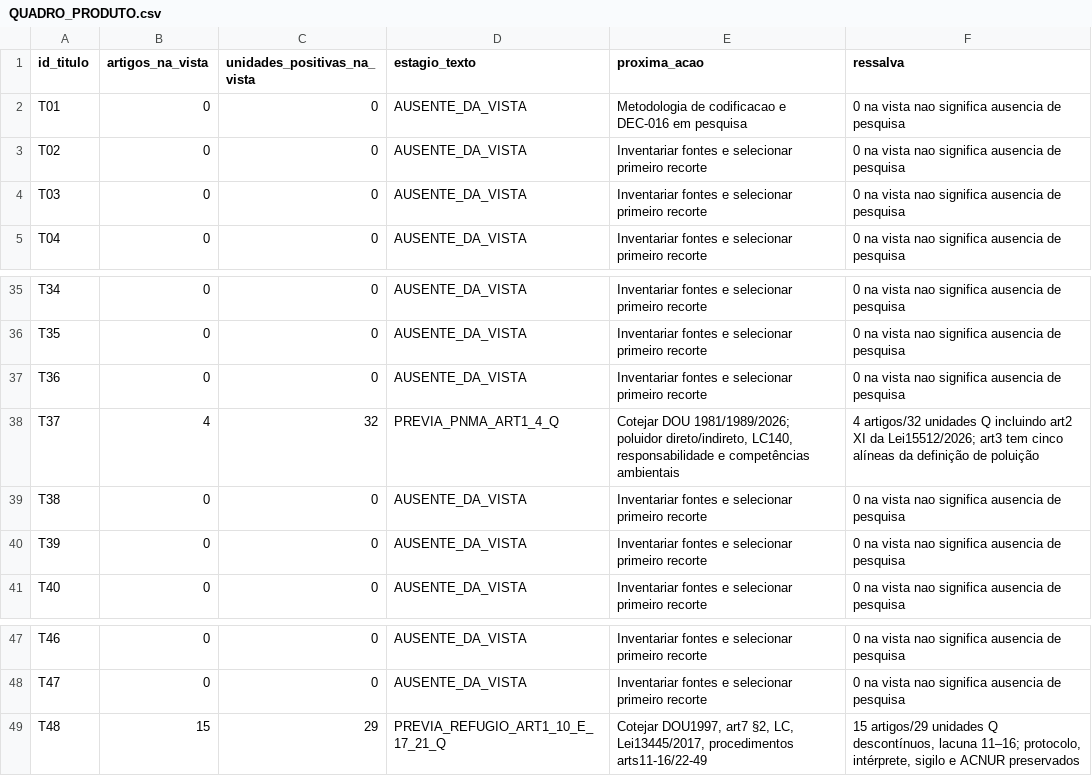
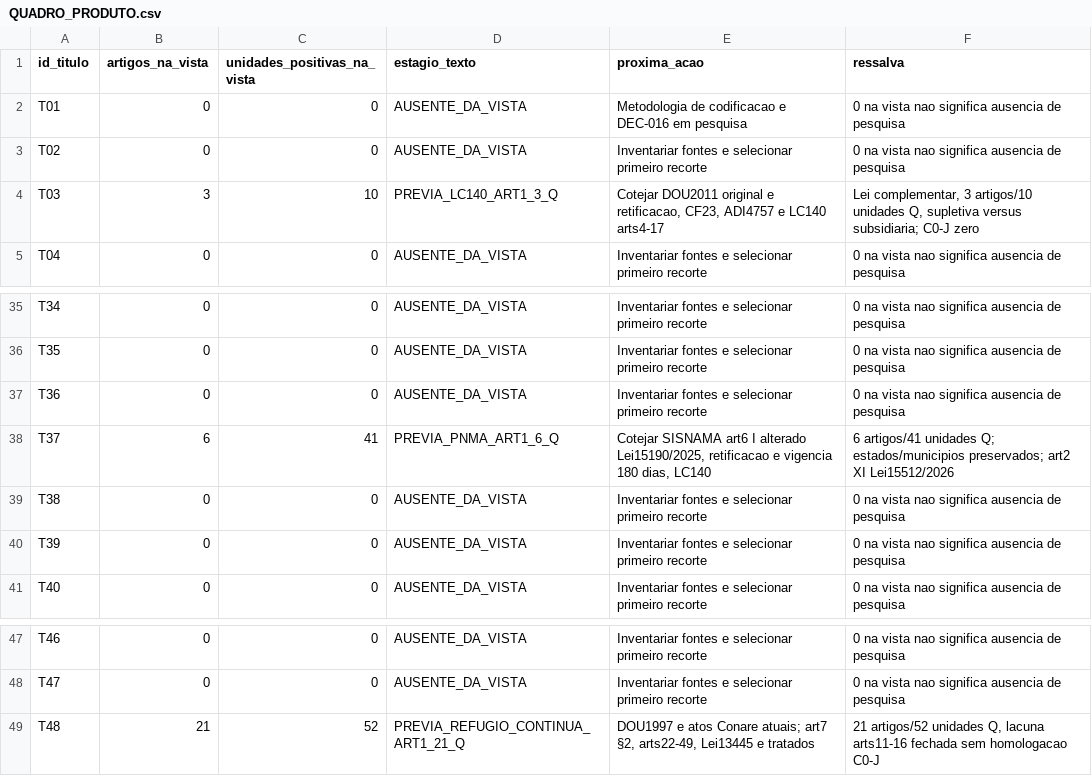
Before and after one commit to raphaelpetta/codigo-legislacao-federal, a CSV file: central/QUADRO_PRODUTO.csv, drawn as a sheet; only a part is shown, gaps mark what is left out.

Commit message:
chore(CLF R12): refletir T03, PNMA e CONARE no quadro de 48 títulos

```diff
--- a/central/QUADRO_PRODUTO.csv
+++ b/central/QUADRO_PRODUTO.csv
@@ -3,3 +3,3 @@ id_titulo,artigos_na_vista,unidades_positivas_na_vista,estagio_texto,proxima_aca
 "T02","0","0","AUSENTE_DA_VISTA","Inventariar fontes e selecionar primeiro recorte","0 na vista nao significa ausencia de pesquisa"
-"T03","0","0","AUSENTE_DA_VISTA","Inventariar fontes e selecionar primeiro recorte","0 na vista nao significa ausencia de pesquisa"
+"T03","3","10","PREVIA_LC140_ART1_3_Q","Cotejar DOU2011 original e retificacao, CF23, ADI4757 e LC140 arts4-17","Lei complementar, 3 artigos/10 unidades Q, supletiva versus subsidiaria; C0-J zero"
 "T04","0","0","AUSENTE_DA_VISTA","Inventariar fontes e selecionar primeiro recorte","0 na vista nao significa ausencia de pesquisa"
@@ -37,3 +37,3 @@ id_titulo,artigos_na_vista,unidades_positivas_na_vista,estagio_texto,proxima_aca
 "T36","0","0","AUSENTE_DA_VISTA","Inventariar fontes e selecionar primeiro recorte","0 na vista nao significa ausencia de pesquisa"
-"T37","4","32","PREVIA_PNMA_ART1_4_Q","Cotejar DOU 1981/1989/2026; poluidor direto/indireto, LC140, responsabilidade e competências ambientais","4 artigos/32 unidades Q incluindo art2 XI da Lei15512/2026; art3 tem cinco alíneas da definição de poluição"
+"T37","6","41","PREVIA_PNMA_ART1_6_Q","Cotejar SISNAMA art6 I alterado Lei15190/2025, retificacao e vigencia 180 dias, LC140","6 artigos/41 unidades Q; estados/municipios preservados; art2 XI Lei15512/2026"
 "T38","0","0","AUSENTE_DA_VISTA","Inventariar fontes e selecionar primeiro recorte","0 na vista nao significa ausencia de pesquisa"
@@ -48,2 +48,2 @@ id_titulo,artigos_na_vista,unidades_positivas_na_vista,estagio_texto,proxima_aca
 "T47","0","0","AUSENTE_DA_VISTA","Inventariar fontes e selecionar primeiro recorte","0 na vista nao significa ausencia de pesquisa"
-"T48","15","29","PREVIA_REFUGIO_ART1_10_E_17_21_Q","Cotejar DOU1997, art7 §2, LC, Lei13445/2017, procedimentos arts11-16/22-49","15 artigos/29 unidades Q descontínuos, lacuna 11–16; protocolo, intérprete, sigilo e ACNUR preservados"
+"T48","21","52","PREVIA_REFUGIO_CONTINUA_ART1_21_Q","DOU1997 e atos Conare atuais; art7 §2, arts22-49, Lei13445 e tratados","21 artigos/52 unidades Q, lacuna arts11-16 fechada sem homologacao C0-J"
```
